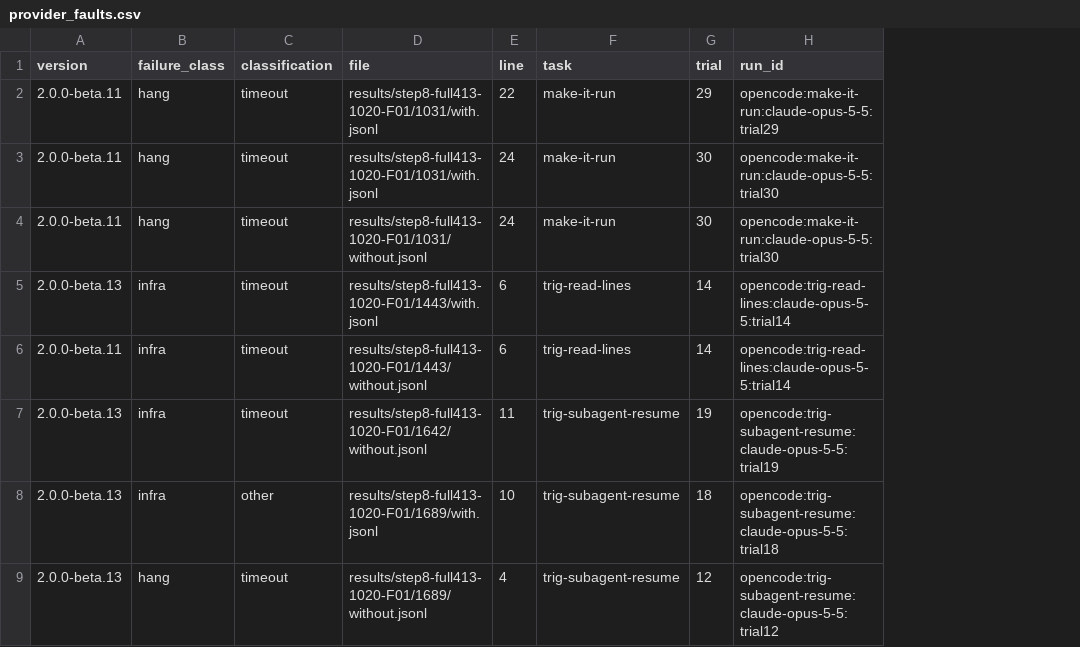
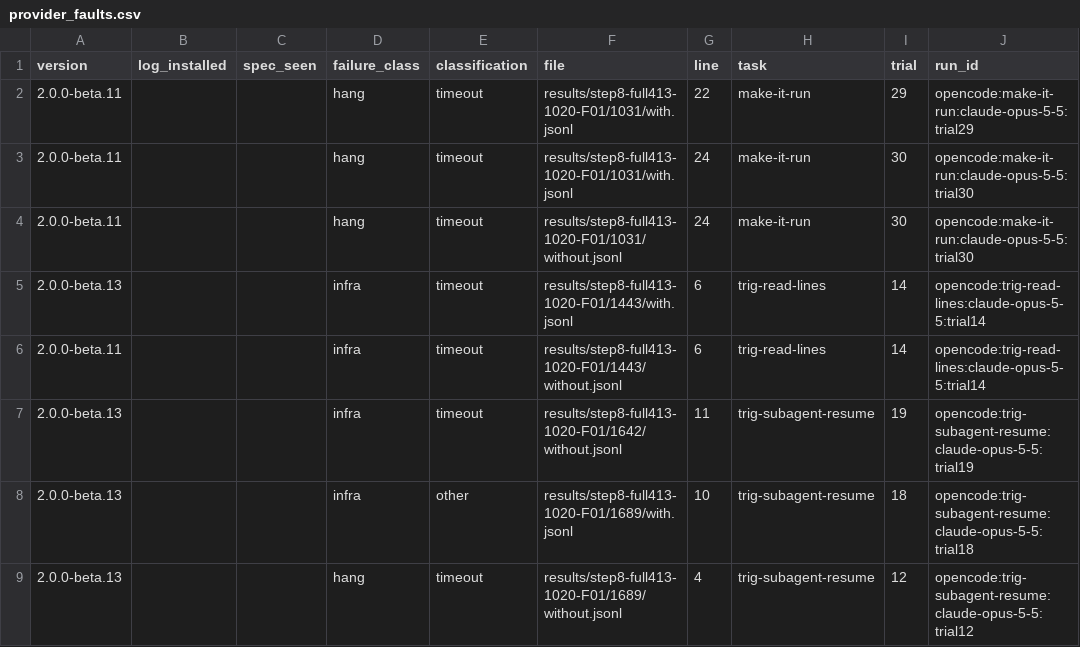
Before and after one commit to sean-lai-sh/openbench, a CSV file: results/step8-pins-D4/provider_faults.csv, drawn as a sheet; only a part is shown; the diff covers the shown part only; the diff names each change by its address in the sheet, - before the commit and + after, or states it on an @@ line.

Commit message:
data: step-8 D4 chunk-error cells: 9 not 7 (2 wrong_answer), loaded provider spec v4; 4.0.88 inferred

```diff
--- a/results/step8-pins-D4/provider_faults.csv
+++ b/results/step8-pins-D4/provider_faults.csv
+column B (log_installed), empty
+column C (spec_seen), empty
```
Also changed, not shown: 2 added rows elsewhere in this file, 2 other files.
